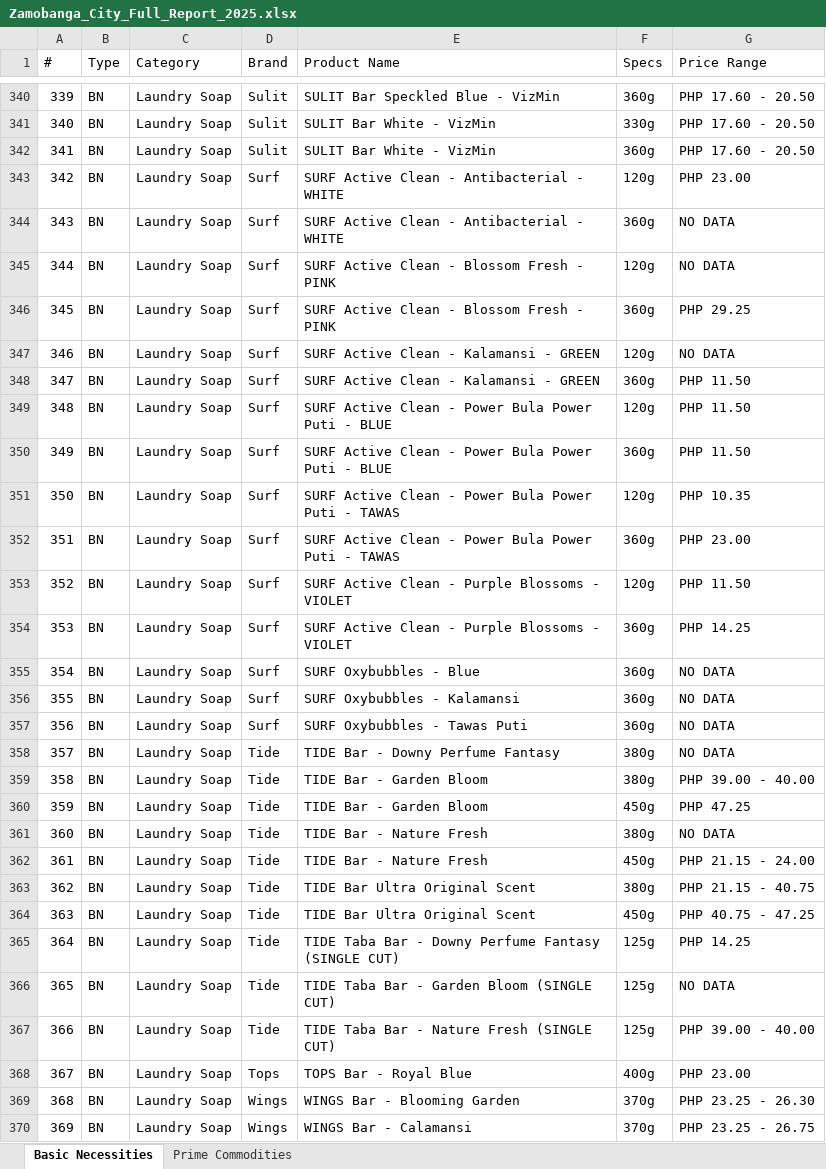
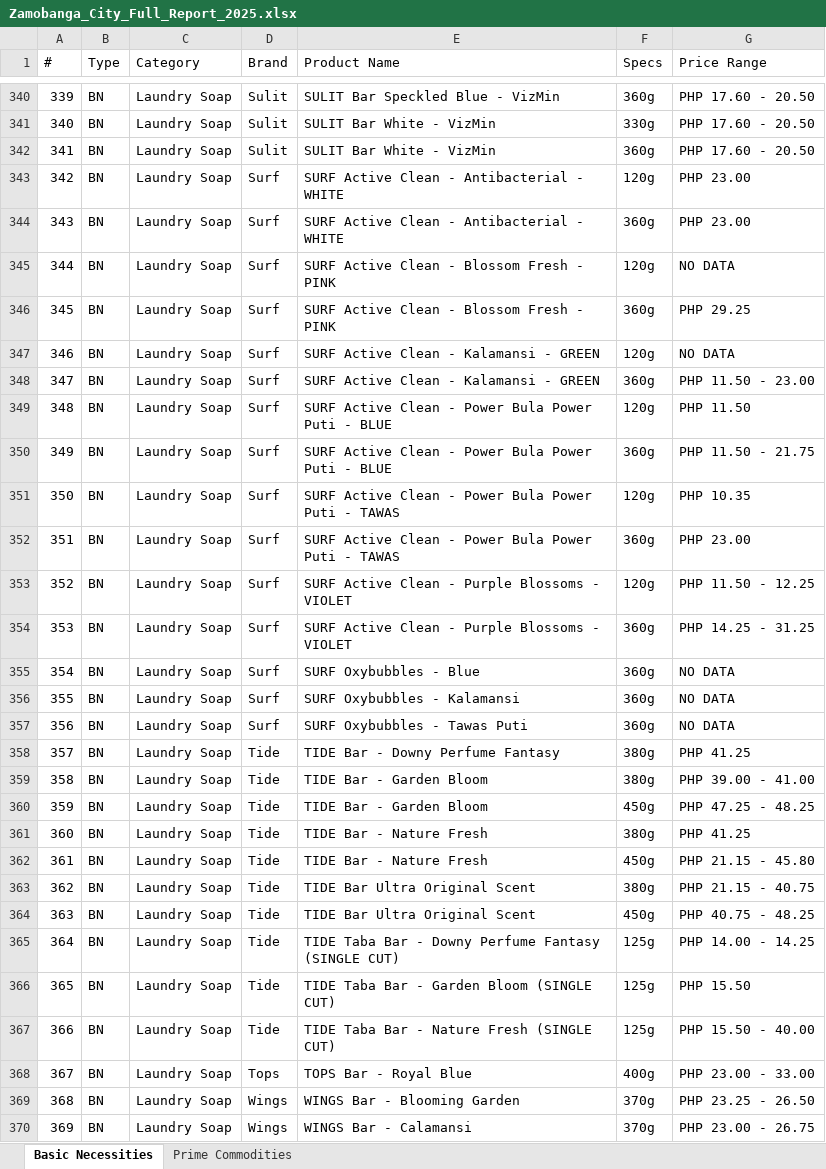
Before and after one commit to Khem-09/dti, an Excel workbook: uploads/reports/Zamobanga_City_Full_Report_2025.xlsx, sheet Basic Necessities, drawn as a sheet; only a part is shown, gaps mark what is left out; values as stored, in another font and other column widths than the file's, no borders; the diff covers the shown part only; the diff names each change by its address in the sheet, - before the commit and + after, or states it on an @@ line.

```diff
--- a/uploads/reports/Zamobanga_City_Full_Report_2025.xlsx (sheet Basic Necessities)
+++ b/uploads/reports/Zamobanga_City_Full_Report_2025.xlsx (sheet Basic Necessities)
-G344 (Price Range): NO DATA
+G344 (Price Range): PHP 23.00
-G348 (Price Range): PHP 11.50
+G348 (Price Range): PHP 11.50 - 23.00
-G350 (Price Range): PHP 11.50
+G350 (Price Range): PHP 11.50 - 21.75
-G353 (Price Range): PHP 11.50
+G353 (Price Range): PHP 11.50 - 12.25
-G354 (Price Range): PHP 14.25
+G354 (Price Range): PHP 14.25 - 31.25
-G358 (Price Range): NO DATA
+G358 (Price Range): PHP 41.25
-G359 (Price Range): PHP 39.00 - 40.00
+G359 (Price Range): PHP 39.00 - 41.00
-G360 (Price Range): PHP 47.25
+G360 (Price Range): PHP 47.25 - 48.25
-G361 (Price Range): NO DATA
+G361 (Price Range): PHP 41.25
-G362 (Price Range): PHP 21.15 - 24.00
+G362 (Price Range): PHP 21.15 - 45.80
-G364 (Price Range): PHP 40.75 - 47.25
+G364 (Price Range): PHP 40.75 - 48.25
-G365 (Price Range): PHP 14.25
+G365 (Price Range): PHP 14.00 - 14.25
-G366 (Price Range): NO DATA
+G366 (Price Range): PHP 15.50
-G367 (Price Range): PHP 39.00 - 40.00
+G367 (Price Range): PHP 15.50 - 40.00
-G368 (Price Range): PHP 23.00
+G368 (Price Range): PHP 23.00 - 33.00
-G369 (Price Range): PHP 23.25 - 26.30
+G369 (Price Range): PHP 23.25 - 26.50
-G370 (Price Range): PHP 23.25 - 26.75
+G370 (Price Range): PHP 23.00 - 26.75
```
Also changed, not shown: 1 added row, 225 edited cells and row numbers in column A elsewhere in this sheet, uploads/reports/Regional_Summary_Report_2025.xlsx, 10 other files.
